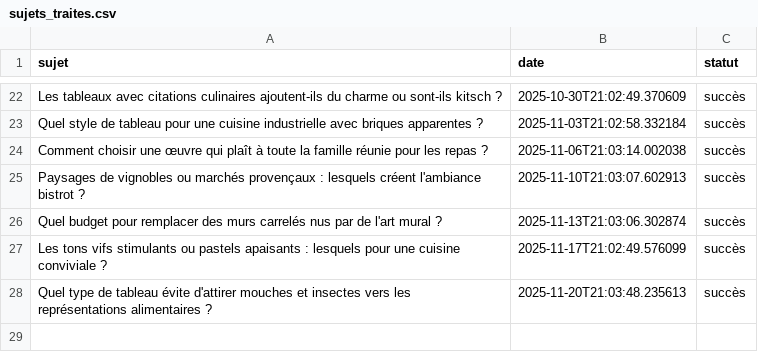
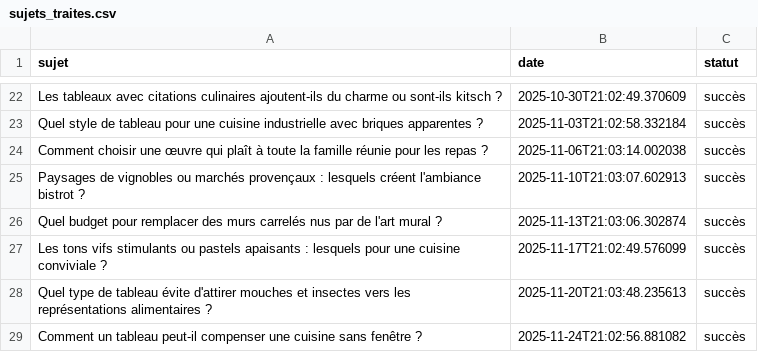
Before and after one commit to Metalosmose21/Cuisine-2, a CSV file: sujets_traites.csv, drawn as a sheet; only a part is shown, gaps mark what is left out; the diff names each change by its address in the sheet, - before the commit and + after, or states it on an @@ line.

```diff
--- a/sujets_traites.csv
+++ b/sujets_traites.csv
+row 29: Comment un tableau peut-il compenser une cuisine sans fenêtre ? | 2025-11-24T21:02:56.881082 | succès
```
Also changed, not shown: sujets.csv.
